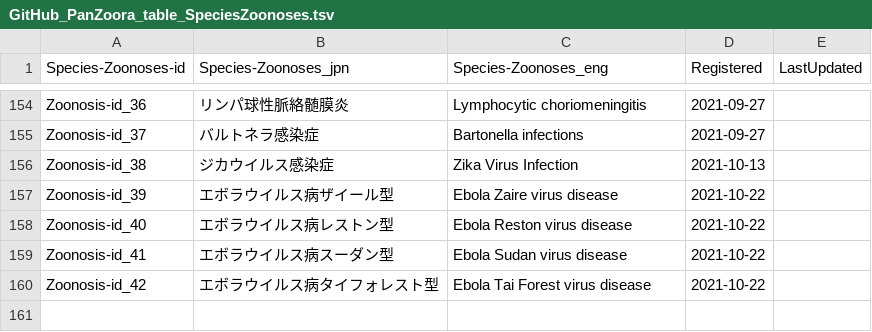
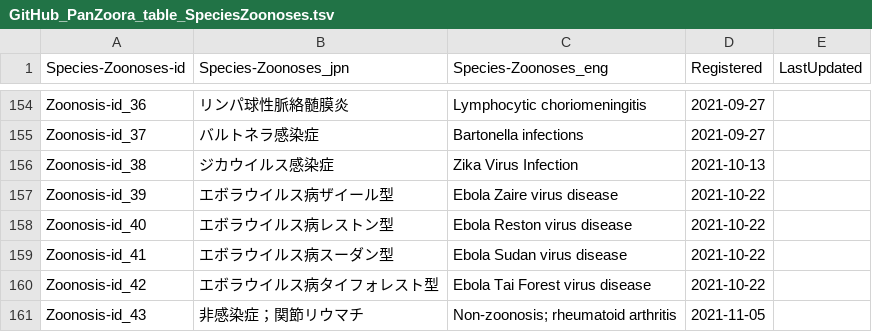
Before and after one commit to aiko-DBCLS/PanZoora, a TSV file: GitHub_PanZoora_table_SpeciesZoonoses.tsv, drawn as a sheet; only a part is shown, gaps mark what is left out; the diff names each change by its address in the sheet, - before the commit and + after, or states it on an @@ line.

```diff
--- a/GitHub_PanZoora_table_SpeciesZoonoses.tsv
+++ b/GitHub_PanZoora_table_SpeciesZoonoses.tsv
+row 161: Zoonosis-id_43 | 非感染症；関節リウマチ | Non-zoonosis; rheumatoid arthritis | 2021-11-05
```
Also changed, not shown: GitHub_PanZoora_relateNote_and_lexis.tsv, GitHub_PanZoora_table_lexisMain.tsv, 9 other files.
